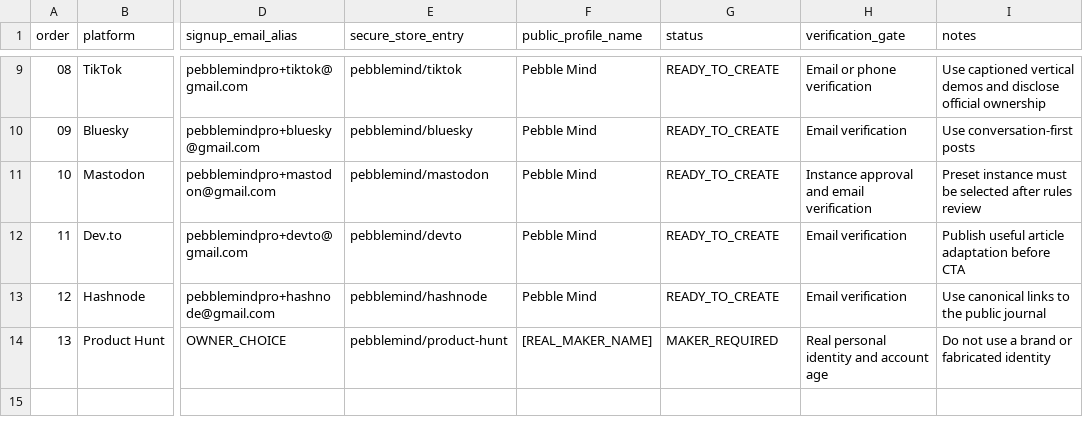
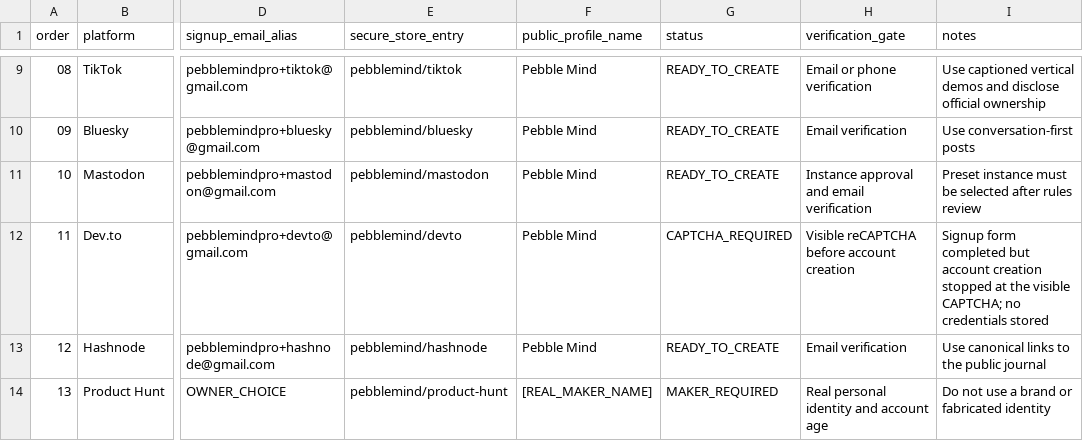
Before and after one commit to aditigosar235/pebblemindai, a CSV file: growth/account-setup-queue.csv, drawn as a sheet; only a part is shown, gaps mark what is left out; the diff names each change by its address in the sheet, - before the commit and + after, or states it on an @@ line.

```diff
--- a/growth/account-setup-queue.csv
+++ b/growth/account-setup-queue.csv
-G12 (status): READY_TO_CREATE
+G12 (status): CAPTCHA_REQUIRED
-H12 (verification_gate): Email verification
+H12 (verification_gate): Visible reCAPTCHA before account creation
-I12 (notes): Publish useful article adaptation before CTA
+I12 (notes): Signup form completed but account creation stopped at the visible CAPTCHA; no credentials stored
```
Also changed, not shown: growth/content-log.csv.
